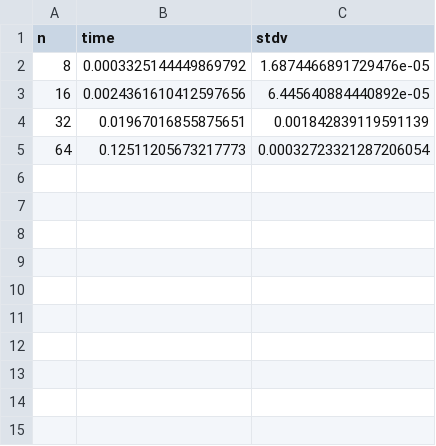
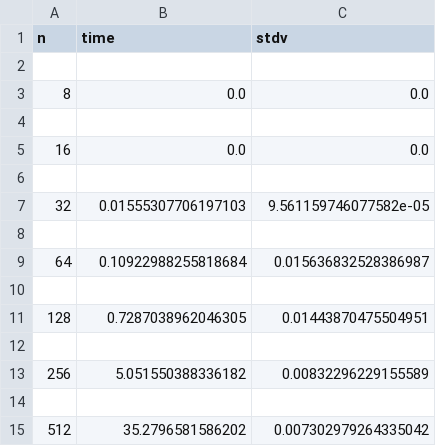
Before and after one commit to katarynka/TheMatrix, a CSV file: experiments/Results/strassen_m_experiments/16_strassen_matrix_multiplication_mtest.csv, drawn as a sheet.

```diff
--- a/experiments/Results/strassen_m_experiments/16_strassen_matrix_multiplication_mtest.csv
+++ b/experiments/Results/strassen_m_experiments/16_strassen_matrix_multiplication_mtest.csv
@@ -1,5 +1,15 @@
 n,time,stdv
-8,0.0003325144449869792,1.6874466891729476e-05
-16,0.0024361610412597656,6.445640884440892e-05
-32,0.01967016855875651,0.001842839119591139
-64,0.12511205673217773,0.00032723321287206054
+
+8,0.0,0.0
+
+16,0.0,0.0
+
+32,0.01555307706197103,9.561159746077582e-05
+
+64,0.10922988255818684,0.015636832528386987
+
+128,0.7287038962046305,0.01443870475504951
+
+256,5.051550388336182,0.00832296229155589
+
+512,35.2796581586202,0.007302979264335042
```
Also changed, not shown: experiments/Results/strassen_m_experiments/32_strassen_matrix_multiplication_mtest.csv, experiments/Results/write_through_m_experiments/32_recursive_write_through_matrix_multiplication_mtest.csv, 15 other files.
